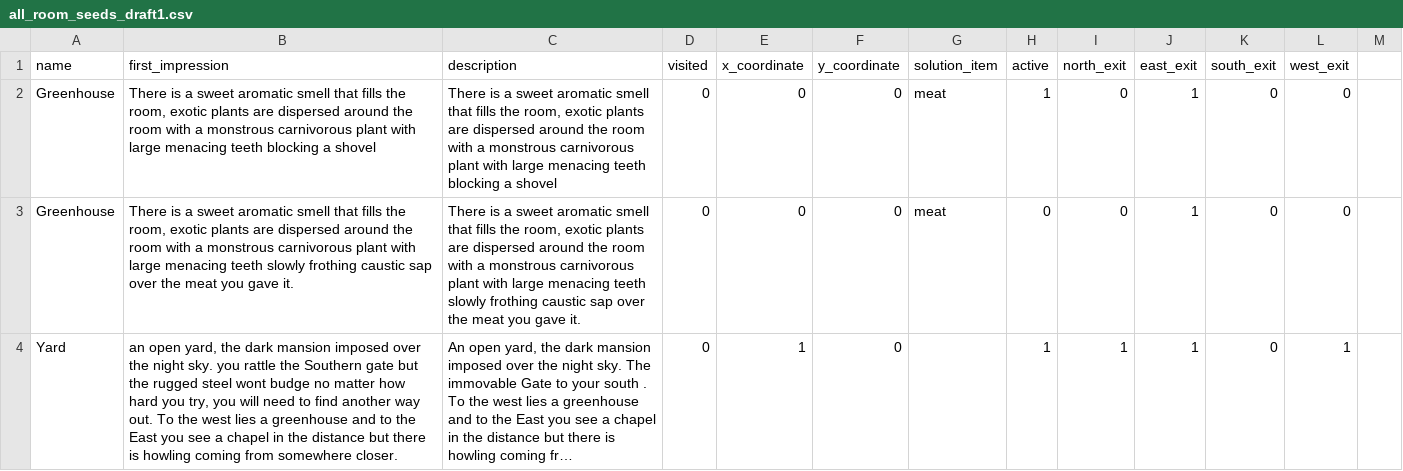
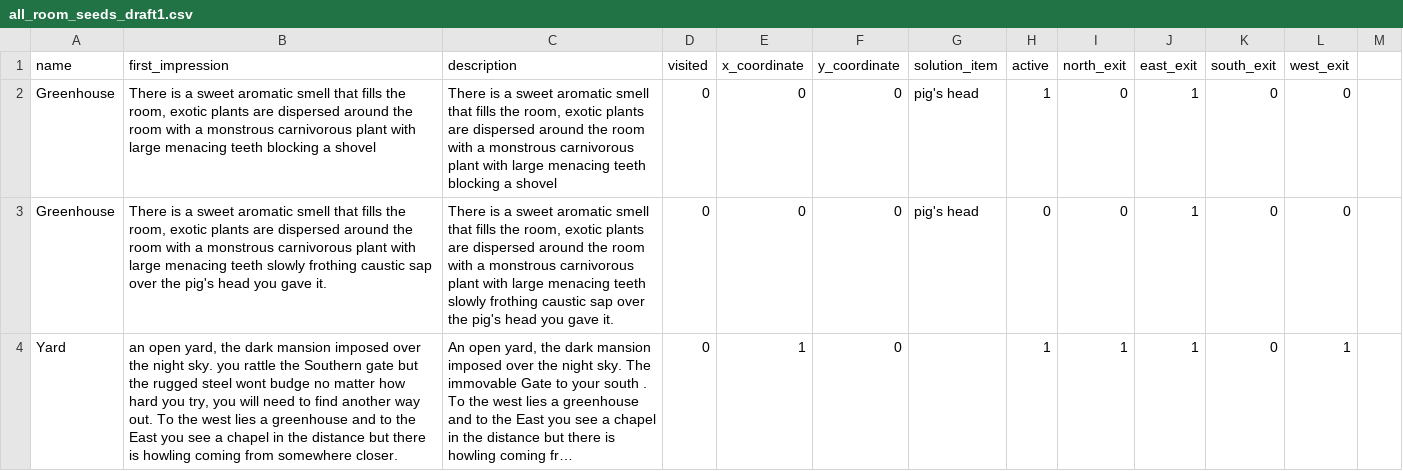
Before and after one commit to MacKLess/asylum_zork, a CSV file: lib/seeds/all_room_seeds_draft1.csv, drawn as a sheet; only a part is shown; long unchanged cells end in …; the diff covers the shown part only; the diff names each change by its address in the sheet, - before the commit and + after, or states it on an @@ line.

Commit message:
straighten out name's of items and rooms.

```diff
--- a/lib/seeds/all_room_seeds_draft1.csv
+++ b/lib/seeds/all_room_seeds_draft1.csv
-G2:G3 (solution_item): meat
+G2:G3 (solution_item): pig's head
-B3 (first_impression): …over the meat you gave…
+B3 (first_impression): …over the pig's head you gave…
-C3 (description): …over the meat you gave…
+C3 (description): …over the pig's head you gave…
```
Also changed, not shown: 3 edited cells elsewhere in this file, lib/seeds/items_seed.csv.
